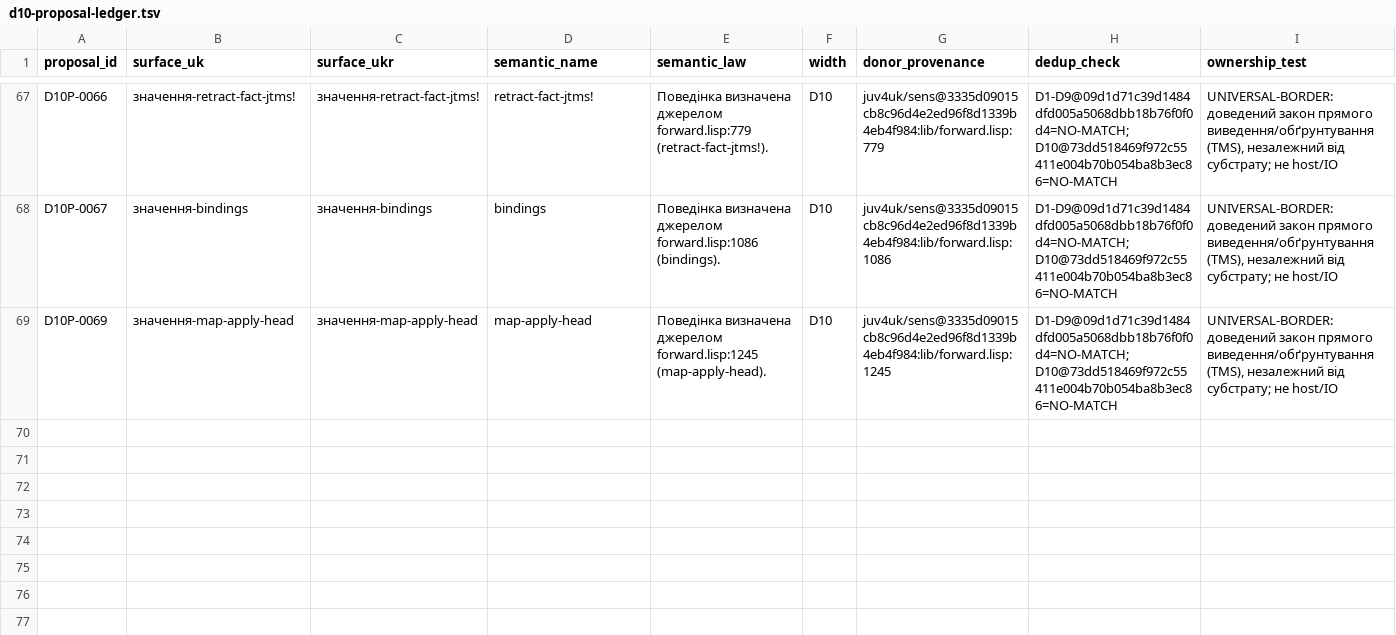
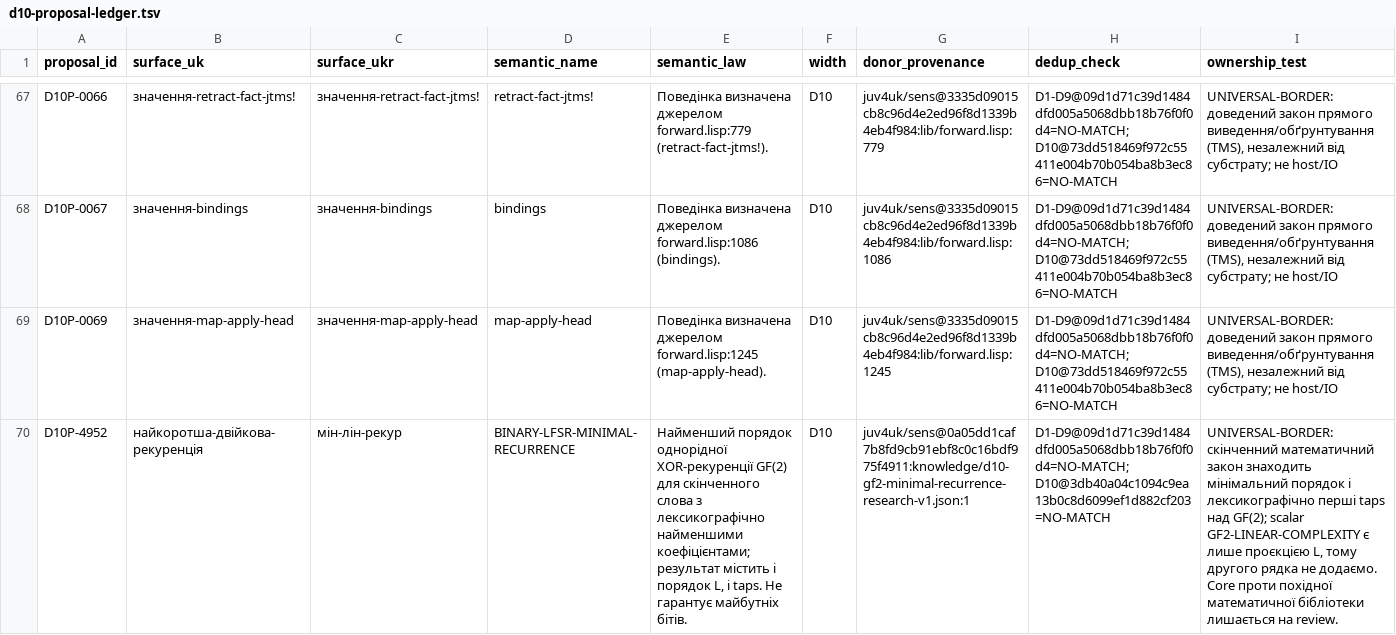
Before and after one commit to juv4uk/sens, a TSV file: knowledge/d10-proposal-ledger.tsv, drawn as a sheet; only a part is shown, gaps mark what is left out; rows hold the shown columns only; the diff covers the shown part only; the diff names each change by its address in the sheet, - before the commit and + after, or states it on an @@ line.

```diff
--- a/knowledge/d10-proposal-ledger.tsv
+++ b/knowledge/d10-proposal-ledger.tsv
+row 70: D10P-4952 | найкоротша-двійкова-рекуренція | мін-лін-рекур | BINARY-LFSR-MINIMAL-RECURRENCE | Найменший порядок однорідної XOR-рекуренції GF(2) для скінченного слова з лексикографічно найменшими коефіцієнтами; результат містить і порядок L, і taps. Не гарантує майбутніх бітів. | D10 | juv4uk/sens@0a05dd1caf7b8fd9cb91ebf8c0c16bdf975f4911:knowledge/d10-gf2-minimal-recurrence-research-v1.json:1 | D1-D9@09d1d71c39d1484dfd005a5068dbb18b76f0f0d4=NO-MATCH;D10@3db40a04c1094c9ea13b0c8d6099ef1d882cf203=NO-MATCH | UNIVERSAL-BORDER: скінченний математичний закон знаходить мінімальний порядок і лексикографічно перші taps над GF(2); scalar GF2-LINEAR-COMPLEXITY є лише проєкцією L, тому другого рядка не додаємо. Core проти похідної математичної бібліотеки лишається на review.
```
Also changed, not shown: 1 added row elsewhere in this file.
